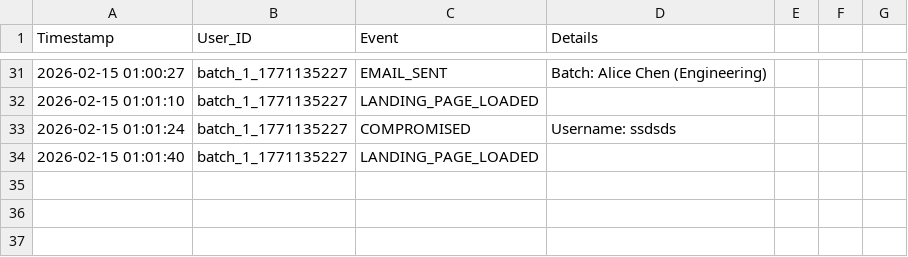
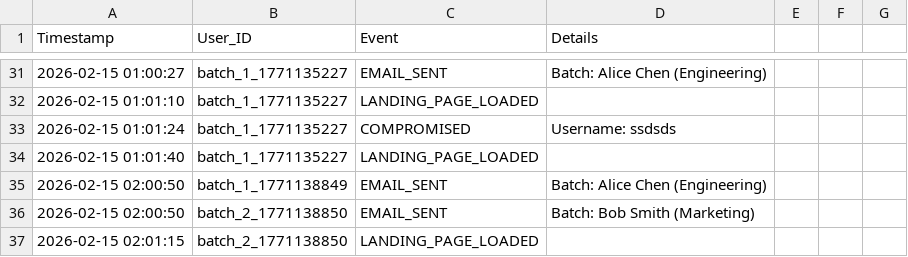
Before and after one commit to avenka29/Hackathon_NCSU, a CSV file: backend/app/routers/campaign_results.csv, drawn as a sheet; only a part is shown, gaps mark what is left out.

Commit message:
finished project

```diff
--- a/backend/app/routers/campaign_results.csv
+++ b/backend/app/routers/campaign_results.csv
@@ -34 +34,4 @@ Timestamp,User_ID,Event,Details
 2026-02-15 01:01:40,batch_1_1771135227,LANDING_PAGE_LOADED,
+2026-02-15 02:00:50,batch_1_1771138849,EMAIL_SENT,Batch: Alice Chen (Engineering)
+2026-02-15 02:00:50,batch_2_1771138850,EMAIL_SENT,Batch: Bob Smith (Marketing)
+2026-02-15 02:01:15,batch_2_1771138850,LANDING_PAGE_LOADED,
```
